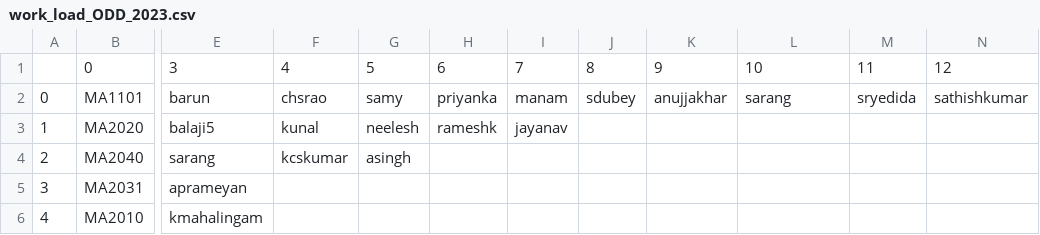
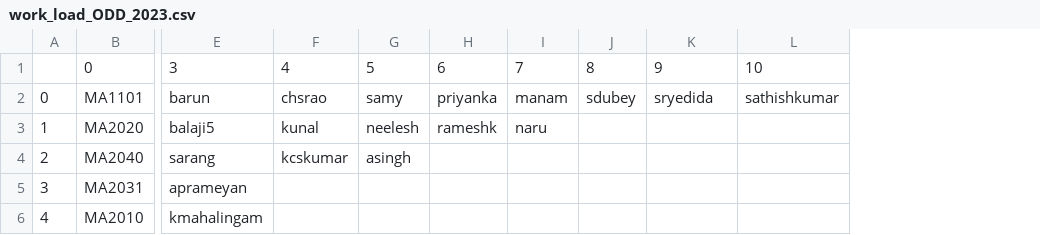
Before and after one commit to sivaramambikasaran/Workload, a CSV file: python/work_load_ODD_2023.csv, drawn as a sheet; only a part is shown, gaps mark what is left out; the diff names each change by its address in the sheet, - before the commit and + after, or states it on an @@ line.

```diff
--- a/python/work_load_ODD_2023.csv
+++ b/python/work_load_ODD_2023.csv
-column M, rows 1-2: 11 | sryedida
-column N, rows 1-2: 12 | sathishkumar
-K2: anujjakhar
+K2: sryedida
-L2: sarang
+L2: sathishkumar
-I3: jayanav
+I3: naru
```
Also changed, not shown: 1 other file.
